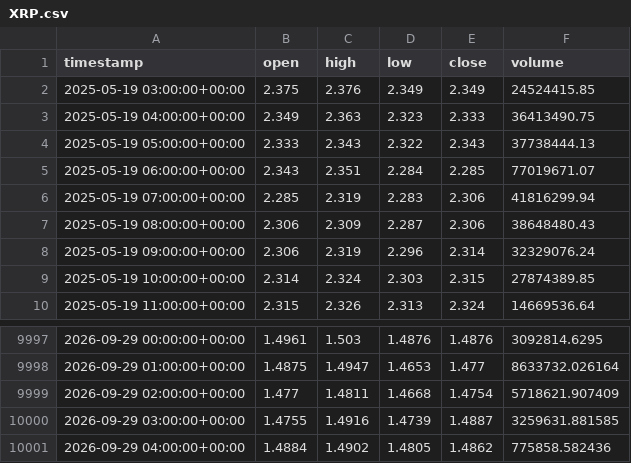
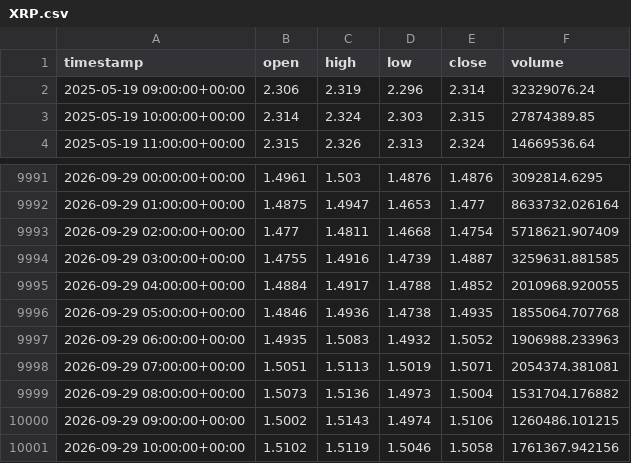
Before and after one commit to punkgenius84/Waynes-World-XRP-Bot, a CSV file: history/XRP.csv, drawn as a sheet; only a part is shown, gaps mark what is left out.

```diff
--- a/history/XRP.csv
+++ b/history/XRP.csv
@@ -1,8 +1,2 @@
 timestamp,open,high,low,close,volume
-2025-05-19 03:00:00+00:00,2.375,2.376,2.349,2.349,24524415.85
-2025-05-19 04:00:00+00:00,2.349,2.363,2.323,2.333,36413490.75
-2025-05-19 05:00:00+00:00,2.333,2.343,2.322,2.343,37738444.13
-2025-05-19 06:00:00+00:00,2.343,2.351,2.284,2.285,77019671.07
-2025-05-19 07:00:00+00:00,2.285,2.319,2.283,2.306,41816299.94
-2025-05-19 08:00:00+00:00,2.306,2.309,2.287,2.306,38648480.43
 2025-05-19 09:00:00+00:00,2.306,2.319,2.296,2.314,32329076.24
@@ -10000,2 +9994,8 @@ timestamp,open,high,low,close,volume
 2026-09-29 03:00:00+00:00,1.4755,1.4916,1.4739,1.4887,3259631.881585
-2026-09-29 04:00:00+00:00,1.4884,1.4902,1.4805,1.4862,775858.582436
+2026-09-29 04:00:00+00:00,1.4884,1.4917,1.4788,1.4852,2010968.920055
+2026-09-29 05:00:00+00:00,1.4846,1.4936,1.4738,1.4935,1855064.707768
+2026-09-29 06:00:00+00:00,1.4935,1.5083,1.4932,1.5052,1906988.233963
+2026-09-29 07:00:00+00:00,1.5051,1.5113,1.5019,1.5071,2054374.381081
+2026-09-29 08:00:00+00:00,1.5073,1.5136,1.4973,1.5004,1531704.176882
+2026-09-29 09:00:00+00:00,1.5002,1.5143,1.4974,1.5106,1260486.101215
+2026-09-29 10:00:00+00:00,1.5102,1.5119,1.5046,1.5058,1761367.942156
```
